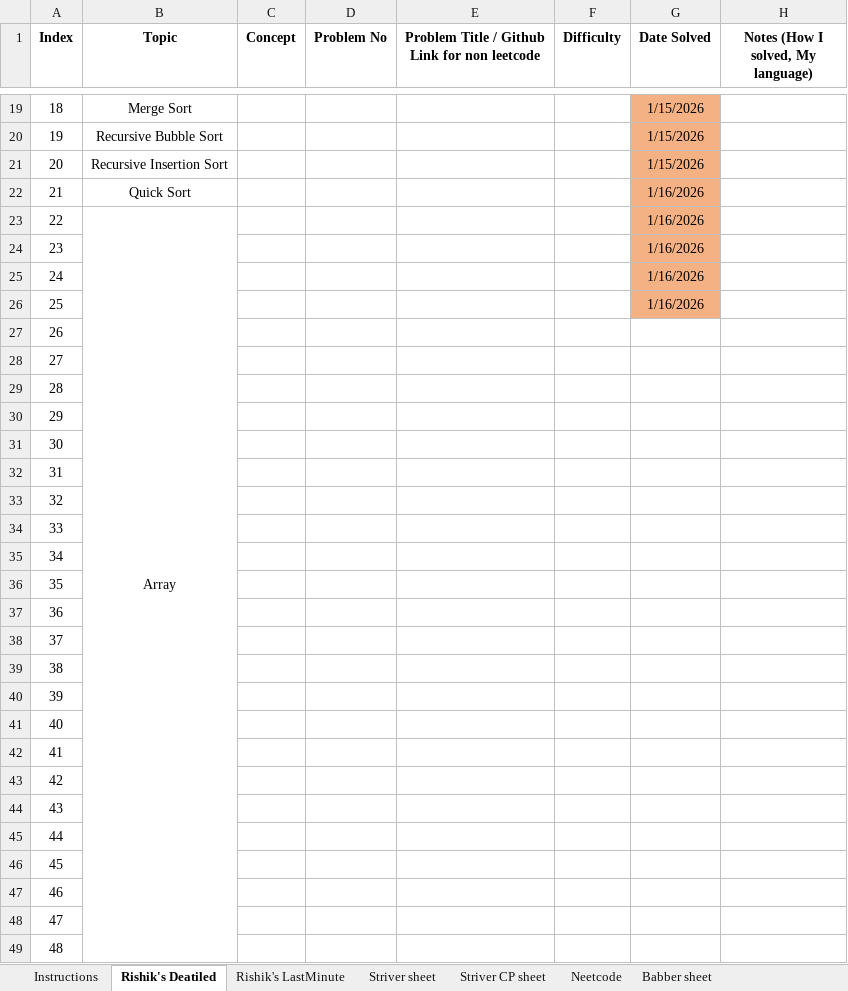
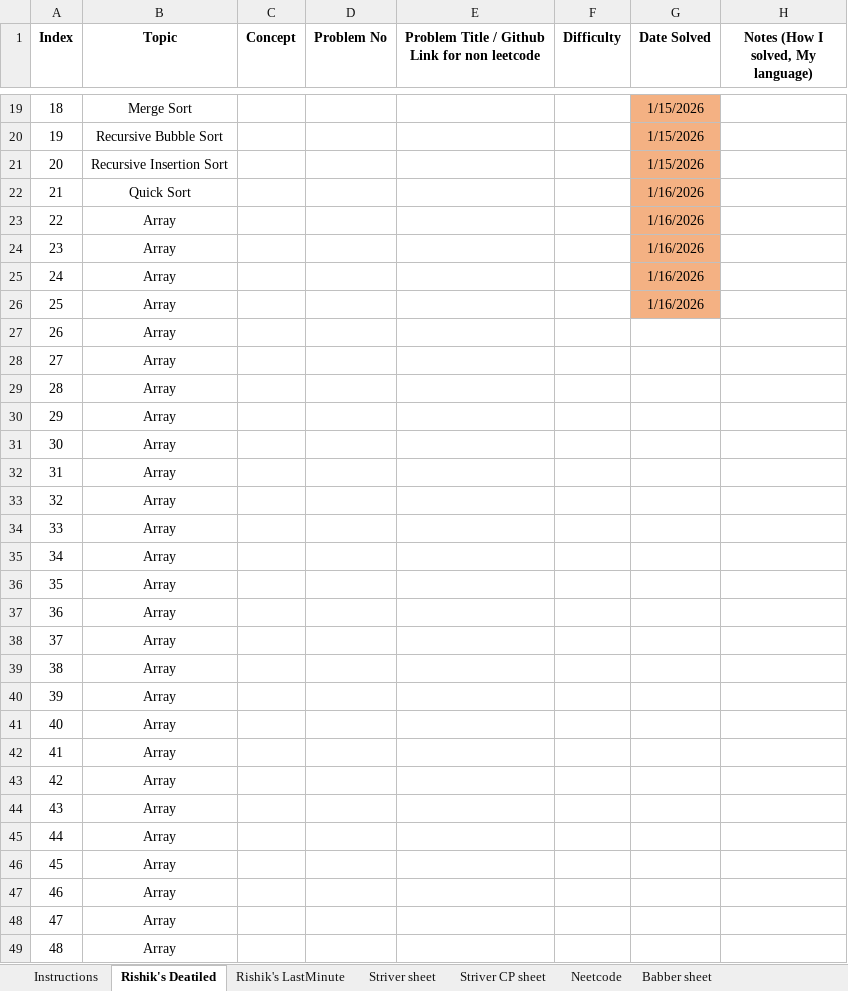
Before and after one commit to rishikraj990/Interview, an Excel workbook: Rishik's Sheet.xlsx, sheet Rishik's Deatiled, drawn as a sheet; only a part is shown, gaps mark what is left out; values as stored, in another font and other column widths than the file's, no borders; the diff covers the shown part only; the diff names each change by its address in the sheet, - before the commit and + after, or states it on an @@ line.

```diff
--- a/Rishik's Sheet.xlsx (sheet Rishik's Deatiled)
+++ b/Rishik's Sheet.xlsx (sheet Rishik's Deatiled)
-B23:B63 merged
-B24:B49 (Topic): (empty)
+B24:B49 (Topic): Array
```
Also changed, not shown: 14 edited cells elsewhere in this sheet, 2 other files.
